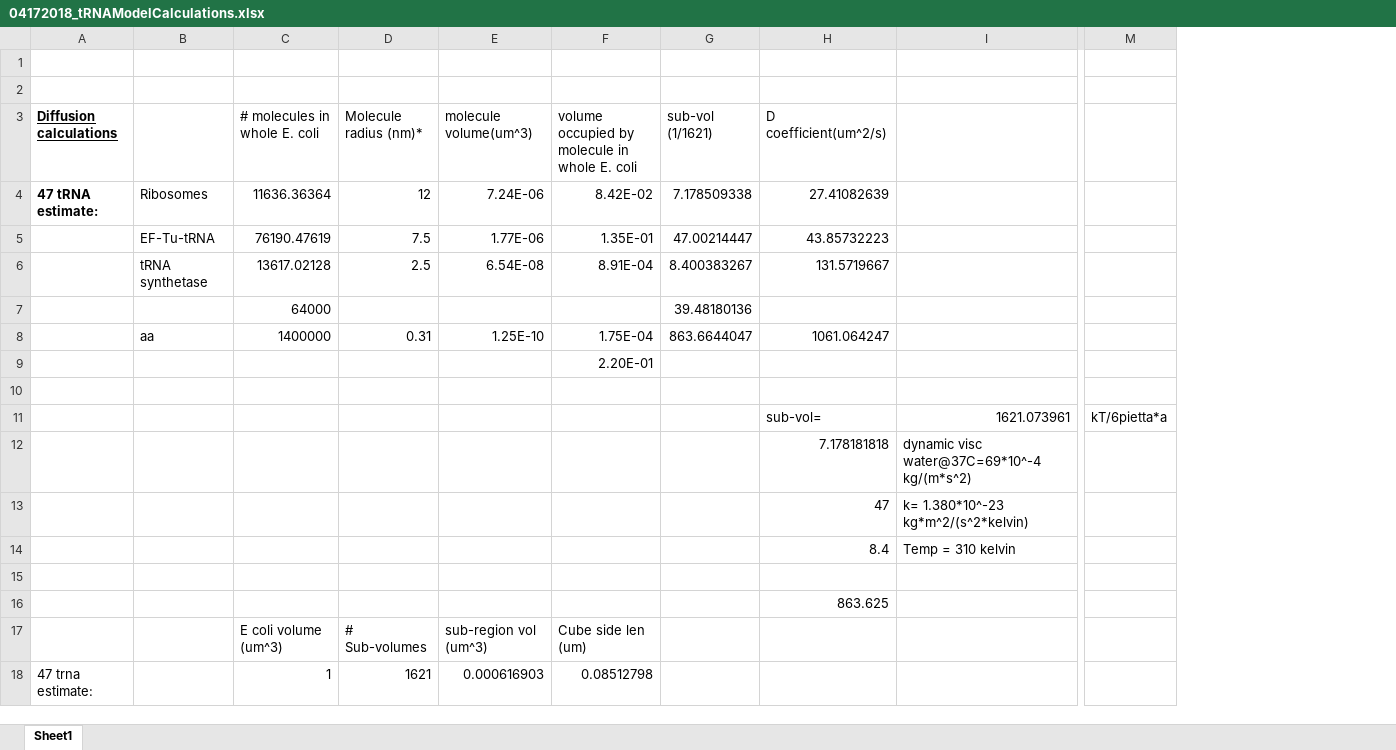
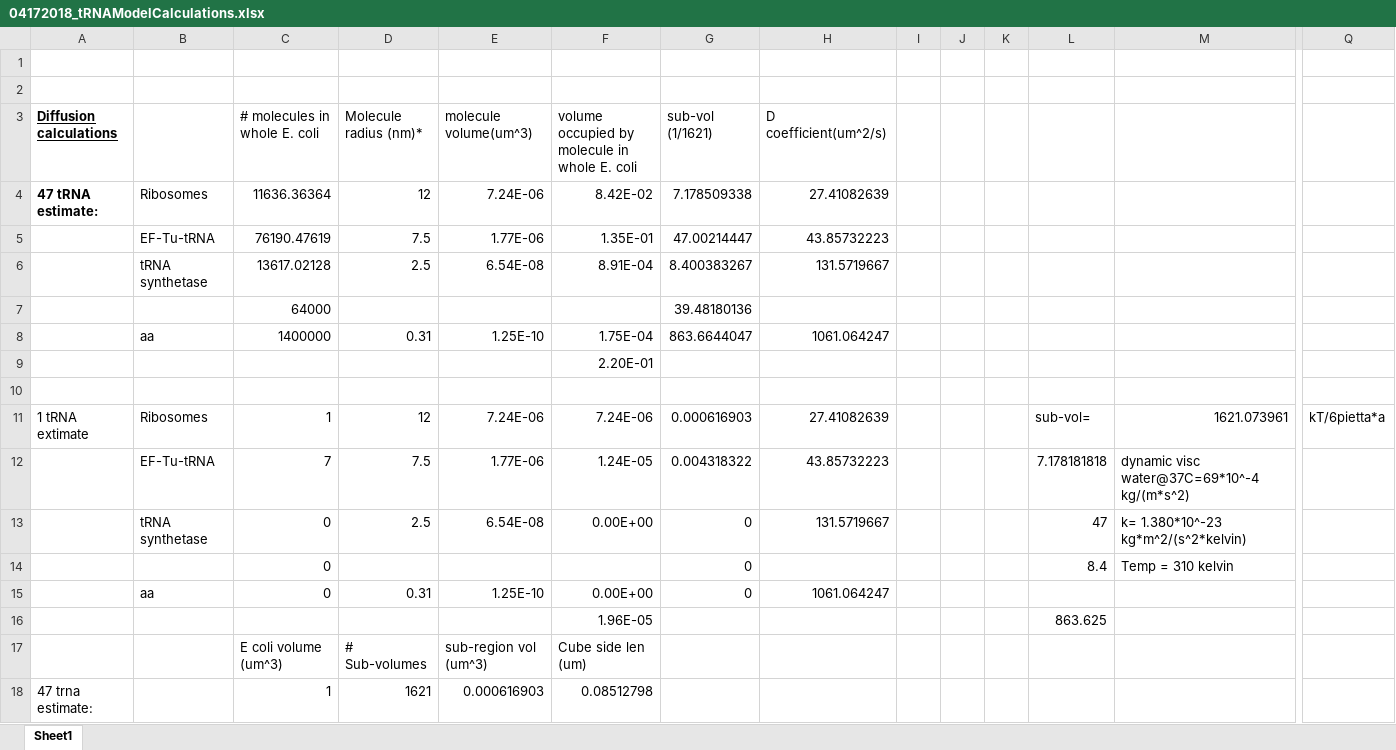
Before and after one commit to EndyLab/TranslationDynamics, an Excel workbook: calculations/04172018_tRNAModelCalculations.xlsx, sheet Sheet1, drawn as a sheet; only a part is shown, gaps mark what is left out; values as stored, in another font and other column widths than the file's, no borders; removed rows and columns are numbered as before the commit, all else as after; rows hold the shown columns only; the diff names each change by its address in the sheet, - before the commit and + after, or states it on an @@ line.

```diff
--- a/calculations/04172018_tRNAModelCalculations.xlsx (sheet Sheet1)
+++ b/calculations/04172018_tRNAModelCalculations.xlsx (sheet Sheet1)
+column I, empty
+column J, empty
+column K, empty
+column L, row 11: sub-vol=
-row 11:  |  |  |  |  |  |  | sub-vol= | 1621.073961 | kT/6pietta*a
-row 12:  |  |  |  |  |  |  | 7.178181818 | dynamic visc water@37C=69*10^-4 kg/(m*s^2)
-row 13:  |  |  |  |  |  |  | 47 | k= 1.380*10^-23 kg*m^2/(s^2*kelvin)
-row 14:  |  |  |  |  |  |  | 8.4 | Temp = 310 kelvin
-row 11: (empty)
+row 11: 1 tRNA extimate | Ribosomes | 1 | 12 | 7.24E-06 | 7.24E-06 | 0.000616903 | 27.41082639 |  |  |  | sub-vol= | 1621.073961 | kT/6pietta*a
-row 16:  |  |  |  |  |  |  | 863.625
+row 12:  | EF-Tu-tRNA | 7 | 7.5 | 1.77E-06 | 1.24E-05 | 0.004318322 | 43.85732223 |  |  |  | 7.178181818 | dynamic visc water@37C=69*10^-4 kg/(m*s^2)
+row 13:  | tRNA synthetase | 0 | 2.5 | 6.54E-08 | 0.00E+00 | 0 | 131.5719667 |  |  |  | 47 | k= 1.380*10^-23 kg*m^2/(s^2*kelvin)
+row 14:  |  | 0 |  |  |  | 0 |  |  |  |  | 8.4 | Temp = 310 kelvin
+row 15:  | aa | 0 | 0.31 | 1.25E-10 | 0.00E+00 | 0 | 1061.064247
+row 16:  |  |  |  |  | 1.96E-05 |  |  |  |  |  | 863.625
```
Also changed, not shown: 35 other files.
